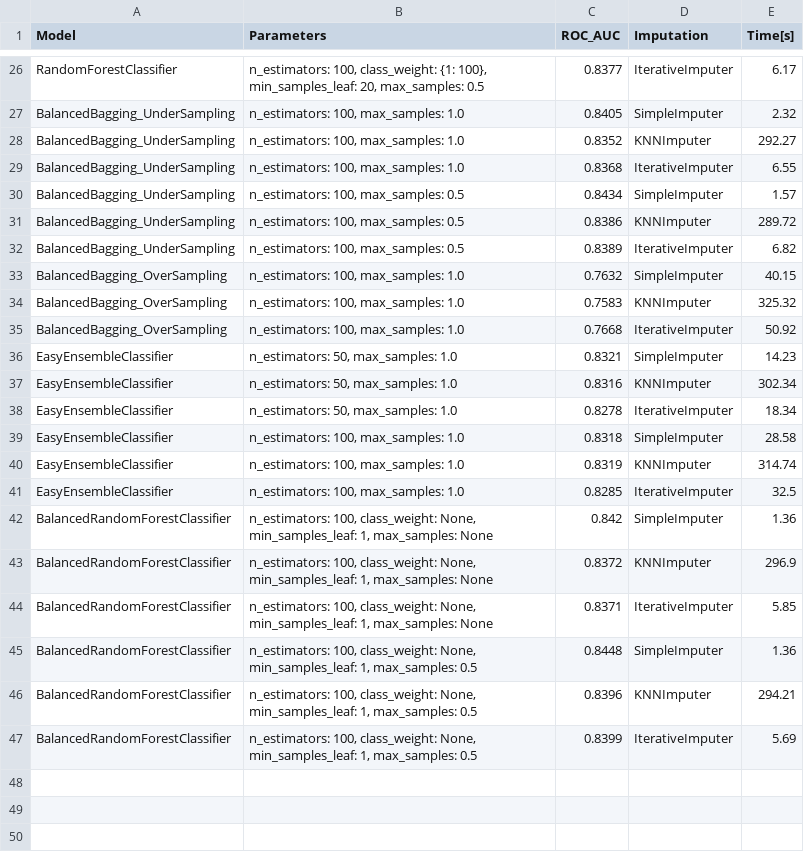
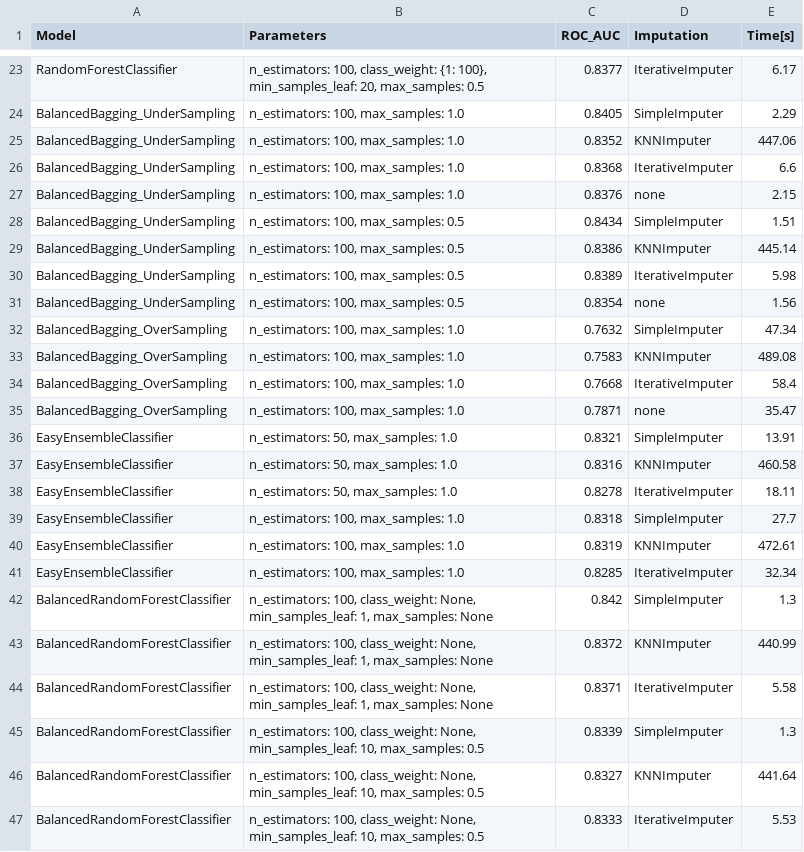
Before and after one commit to k-katarzyna/Lead_Conversion_Probability, a CSV file: Happy_Customer_Bank/data/data_v1_results_imputation.csv, drawn as a sheet; only a part is shown, gaps mark what is left out; addresses are those after the commit; the diff covers the shown part only; the diff names each change by its address in the sheet, - before the commit and + after, or states it on an @@ line.

```diff
--- a/Happy_Customer_Bank/data/data_v1_results_imputation.csv
+++ b/Happy_Customer_Bank/data/data_v1_results_imputation.csv
-E24 (Time[s]): 2.32
+E24 (Time[s]): 2.29
-E25 (Time[s]): 292.27
+E25 (Time[s]): 447.06
-E26 (Time[s]): 6.55
+E26 (Time[s]): 6.6
+row 27: BalancedBagging_UnderSampling | n_estimators: 100, max_samples: 1.0 | 0.8376 | none | 2.15
-E28 (Time[s]): 1.57
+E28 (Time[s]): 1.51
-E29 (Time[s]): 289.72
+E29 (Time[s]): 445.14
-E30 (Time[s]): 6.82
+E30 (Time[s]): 5.98
+row 31: BalancedBagging_UnderSampling | n_estimators: 100, max_samples: 0.5 | 0.8354 | none | 1.56
-E32 (Time[s]): 40.15
+E32 (Time[s]): 47.34
-E33 (Time[s]): 325.32
+E33 (Time[s]): 489.08
-E34 (Time[s]): 50.92
+E34 (Time[s]): 58.4
+row 35: BalancedBagging_OverSampling | n_estimators: 100, max_samples: 1.0 | 0.7871 | none | 35.47
-E36 (Time[s]): 14.23
+E36 (Time[s]): 13.91
-E37 (Time[s]): 302.34
+E37 (Time[s]): 460.58
-E38 (Time[s]): 18.34
+E38 (Time[s]): 18.11
-E39 (Time[s]): 28.58
+E39 (Time[s]): 27.7
-E40 (Time[s]): 314.74
+E40 (Time[s]): 472.61
-E41 (Time[s]): 32.5
+E41 (Time[s]): 32.34
-E42 (Time[s]): 1.36
+E42 (Time[s]): 1.3
-E43 (Time[s]): 296.9
+E43 (Time[s]): 440.99
-E44 (Time[s]): 5.85
+E44 (Time[s]): 5.58
-B45:B47 (Parameters): …None, min_samples_leaf: 1, max_samples: 0.5
+B45:B47 (Parameters): …None, min_samples_leaf: 10, max_samples: 0.5
-C45 (ROC_AUC): 0.8448
+C45 (ROC_AUC): 0.8339
-E45 (Time[s]): 1.36
+E45 (Time[s]): 1.3
-C46 (ROC_AUC): 0.8396
+C46 (ROC_AUC): 0.8327
-E46 (Time[s]): 294.21
+E46 (Time[s]): 441.64
-C47 (ROC_AUC): 0.8399
+C47 (ROC_AUC): 0.8333
-E47 (Time[s]): 5.69
+E47 (Time[s]): 5.53
```
Also changed, not shown: 4 added rows, 7 removed rows and 23 edited cells elsewhere in this file, Happy_Customer_Bank/data/data_v1_results_cat_encoding.csv, Happy_Customer_Bank/data/data_v1_results_feature_selection.csv.
